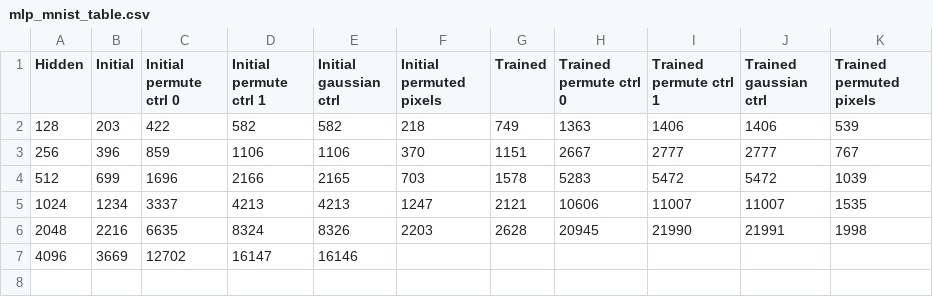
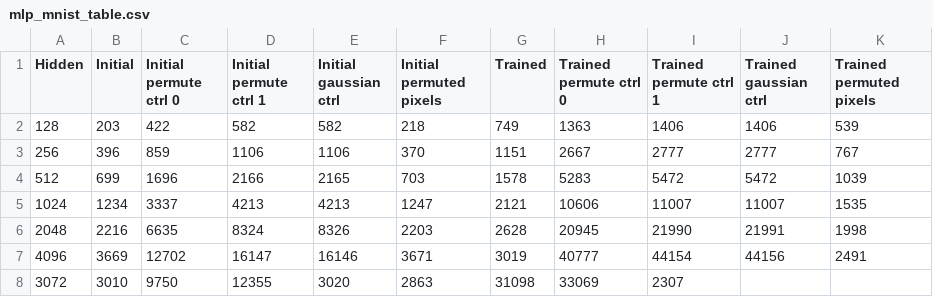
Before and after one commit to tlh24/sudoku-rl, a CSV file: mnist/mlp_mnist_table.csv, drawn as a sheet.

```diff
--- a/mnist/mlp_mnist_table.csv
+++ b/mnist/mlp_mnist_table.csv
@@ -6,2 +6,3 @@ Hidden	Initial	Initial permute ctrl 0	Initial permute ctrl 1	Initial gaussian ct
 2048	2216	6635	8324	8326	2203	2628	20945	21990	21991	1998	
-4096	3669	12702	16147	16146	
+4096	3669	12702	16147	16146	3671	3019	40777	44154	44156	2491	
+3072	3010	9750	12355	3020	2863	31098	33069	2307	
```
Also changed, not shown: 1 other file.
